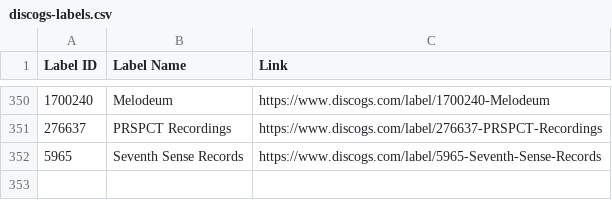
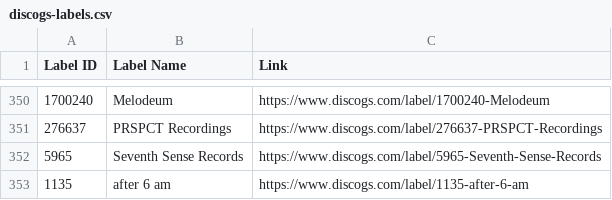
Before and after one commit to mirrorfm/data, a CSV file: discogs-labels.csv, drawn as a sheet; only a part is shown, gaps mark what is left out.

Commit message:
[label] after 6 am (#102)
Update discogs-labels.csv

```diff
--- a/discogs-labels.csv
+++ b/discogs-labels.csv
@@ -352 +352,2 @@ Label ID, Label Name, Link
 5965, Seventh Sense Records, https://www.discogs.com/label/5965-Seventh-Sense-Records
+1135, after 6 am, https://www.discogs.com/label/1135-after-6-am
```
